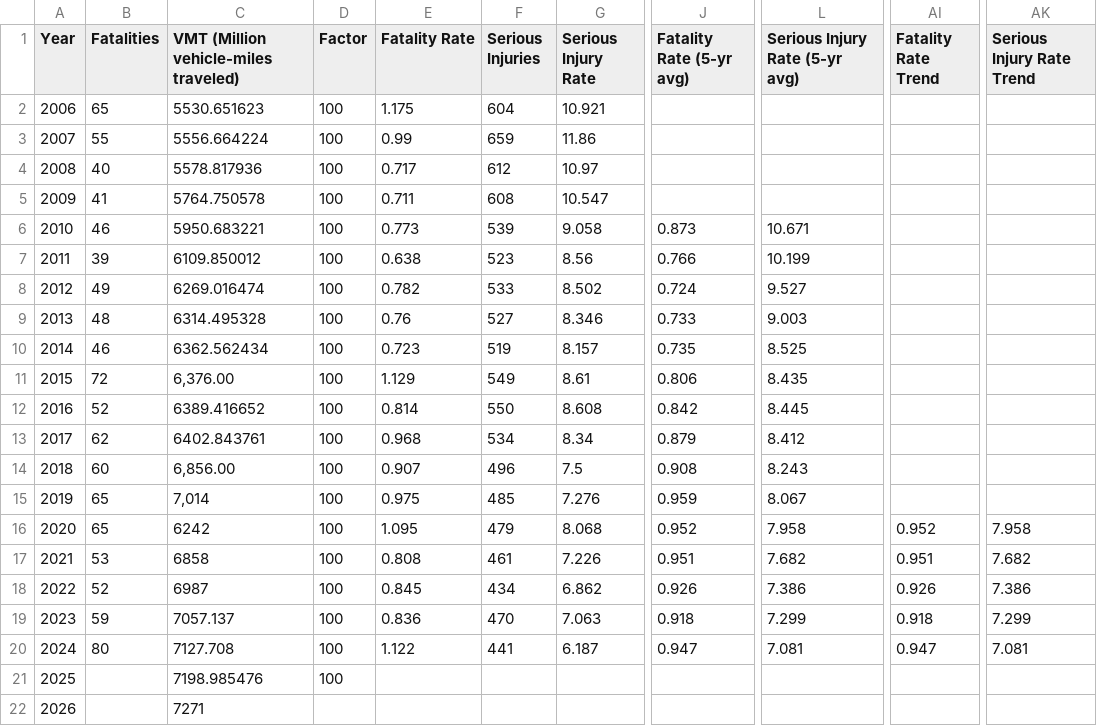
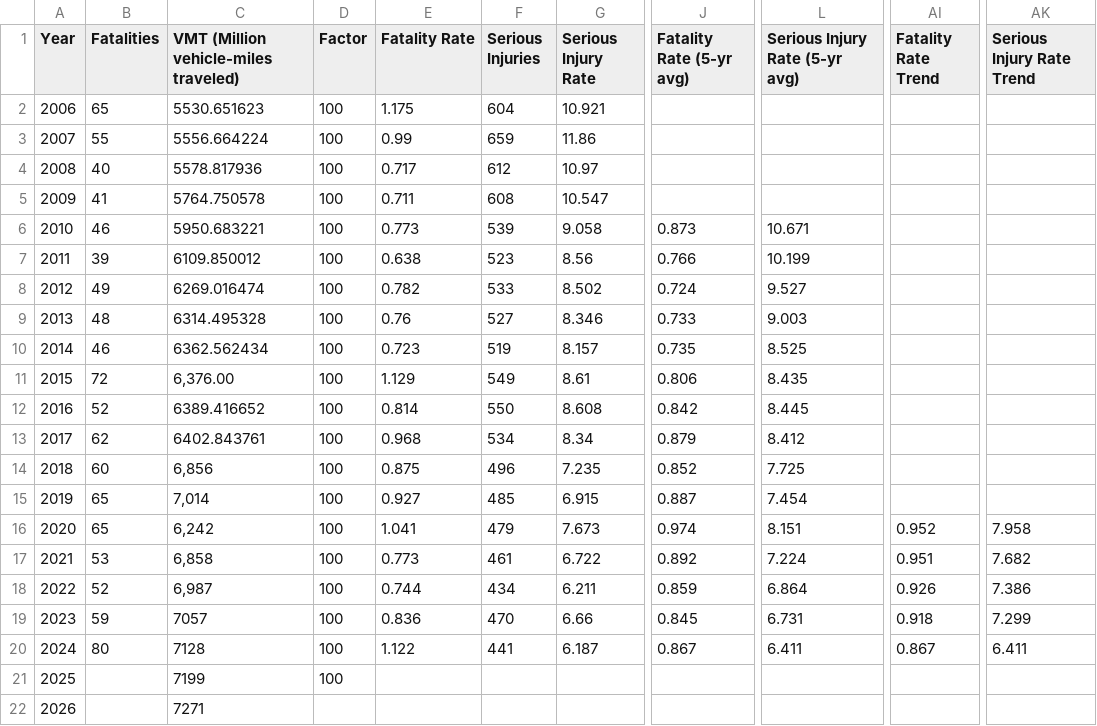
Before and after one commit to mapacog/PM1_Charts, a CSV file: NMST_guage/PM1_Viewer.csv, drawn as a sheet; only a part is shown, gaps mark what is left out; the diff names each change by its address in the sheet, - before the commit and + after, or states it on an @@ line.

```diff
--- a/NMST_guage/PM1_Viewer.csv
+++ b/NMST_guage/PM1_Viewer.csv
-C14: 6,856.00
+C14: 6,856
-E14 (Fatality Rate): 0.907
+E14 (Fatality Rate): 0.875
-G14 (Serious Injury Rate): 7.5
+G14 (Serious Injury Rate): 7.235
-J14 (Fatality Rate (5-yr avg)): 0.908
+J14 (Fatality Rate (5-yr avg)): 0.852
-L14 (Serious Injury Rate (5-yr avg)): 8.243
+L14 (Serious Injury Rate (5-yr avg)): 7.725
-E15 (Fatality Rate): 0.975
+E15 (Fatality Rate): 0.927
-G15 (Serious Injury Rate): 7.276
+G15 (Serious Injury Rate): 6.915
-J15 (Fatality Rate (5-yr avg)): 0.959
+J15 (Fatality Rate (5-yr avg)): 0.887
-L15 (Serious Injury Rate (5-yr avg)): 8.067
+L15 (Serious Injury Rate (5-yr avg)): 7.454
-C16: 6242
+C16: 6,242
-E16 (Fatality Rate): 1.095
+E16 (Fatality Rate): 1.041
-G16 (Serious Injury Rate): 8.068
+G16 (Serious Injury Rate): 7.673
-J16 (Fatality Rate (5-yr avg)): 0.952
+J16 (Fatality Rate (5-yr avg)): 0.974
-L16 (Serious Injury Rate (5-yr avg)): 7.958
+L16 (Serious Injury Rate (5-yr avg)): 8.151
-C17: 6858
+C17: 6,858
-E17 (Fatality Rate): 0.808
+E17 (Fatality Rate): 0.773
-G17 (Serious Injury Rate): 7.226
+G17 (Serious Injury Rate): 6.722
-J17 (Fatality Rate (5-yr avg)): 0.951
+J17 (Fatality Rate (5-yr avg)): 0.892
-L17 (Serious Injury Rate (5-yr avg)): 7.682
+L17 (Serious Injury Rate (5-yr avg)): 7.224
-C18: 6987
+C18: 6,987
-E18 (Fatality Rate): 0.845
+E18 (Fatality Rate): 0.744
-G18 (Serious Injury Rate): 6.862
+G18 (Serious Injury Rate): 6.211
-J18 (Fatality Rate (5-yr avg)): 0.926
+J18 (Fatality Rate (5-yr avg)): 0.859
-L18 (Serious Injury Rate (5-yr avg)): 7.386
+L18 (Serious Injury Rate (5-yr avg)): 6.864
-C19: 7057.137
+C19: 7057
-G19 (Serious Injury Rate): 7.063
+G19 (Serious Injury Rate): 6.66
-J19 (Fatality Rate (5-yr avg)): 0.918
+J19 (Fatality Rate (5-yr avg)): 0.845
-L19 (Serious Injury Rate (5-yr avg)): 7.299
+L19 (Serious Injury Rate (5-yr avg)): 6.731
-C20: 7127.708
+C20: 7128
-J20 (Fatality Rate (5-yr avg)): 0.947
+J20 (Fatality Rate (5-yr avg)): 0.867
-L20 (Serious Injury Rate (5-yr avg)): 7.081
+L20 (Serious Injury Rate (5-yr avg)): 6.411
-AI20 (Fatality Rate Trend): 0.947
+AI20 (Fatality Rate Trend): 0.867
-AK20 (Serious Injury Rate Trend): 7.081
+AK20 (Serious Injury Rate Trend): 6.411
-C21: 7198.985476
+C21: 7199
```
Also changed, not shown: NonMotoristFSI/PM1_Viewer.csv, PM1_performancetargets/PM1_Viewer.csv, 12 other files.
